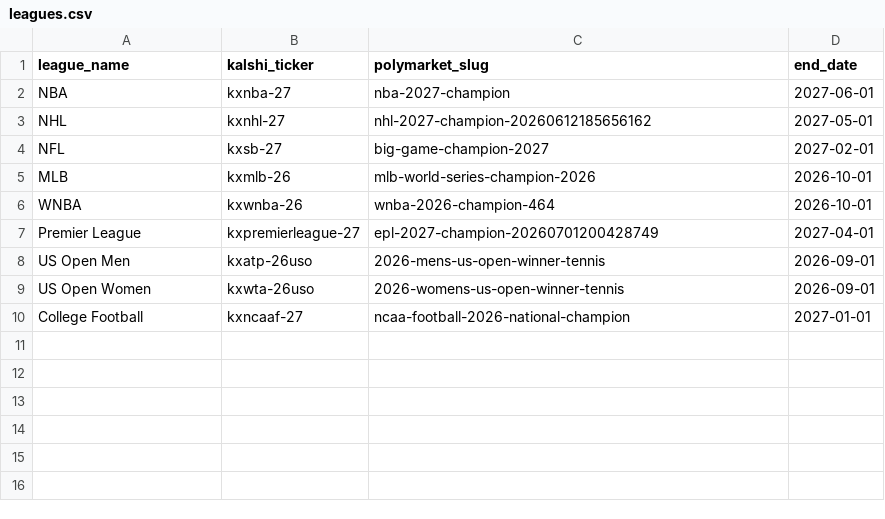
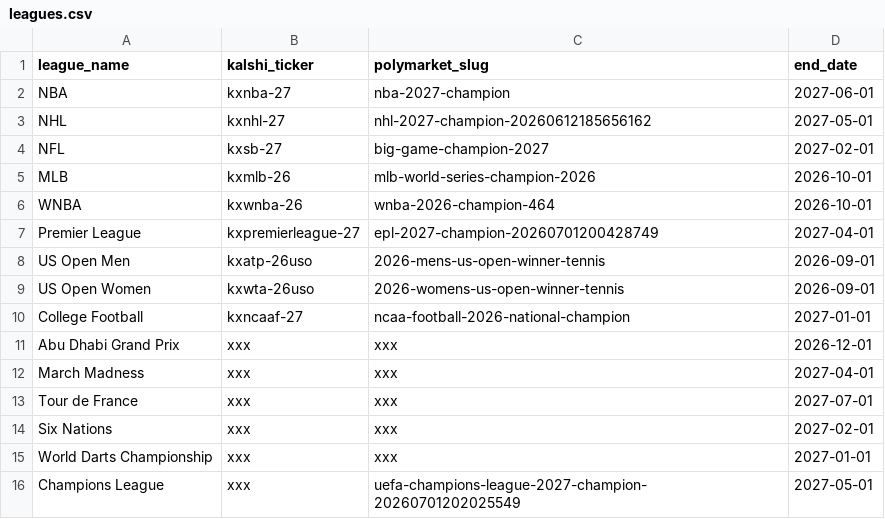
Before and after one commit to martinbog19/the-field, a CSV file: data/leagues.csv, drawn as a sheet.

Commit message:
Dev (#1)
* api error handling + all leagues

* get started on name mapping

---------

Co-authored-by: Martin Bogaert <martin.bogaert@physicsx.ai>

```diff
--- a/data/leagues.csv
+++ b/data/leagues.csv
@@ -10 +10,7 @@ US Open Women,kxwta-26uso,2026-womens-us-open-winner-tennis,2026-09-01
 College Football,kxncaaf-27,ncaa-football-2026-national-champion,2027-01-01
+Abu Dhabi Grand Prix,xxx,xxx,2026-12-01
+March Madness,xxx,xxx,2027-04-01
+Tour de France,xxx,xxx,2027-07-01
+Six Nations,xxx,xxx,2027-02-01
+World Darts Championship,xxx,xxx,2027-01-01
+Champions League,xxx,uefa-champions-league-2027-champion-20260701202025549,2027-05-01
```
Also changed, not shown: 4 other files.
